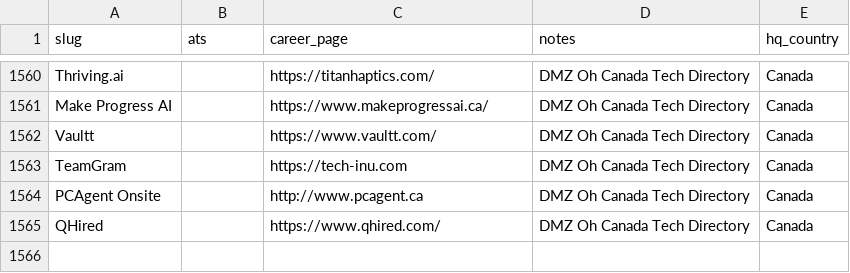
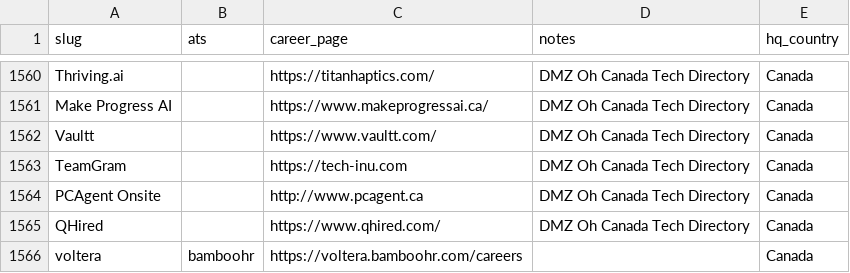
Before and after one commit to clarmso/job-board-crawler, a CSV file: TODO-companies.csv, drawn as a sheet; only a part is shown, gaps mark what is left out; the diff names each change by its address in the sheet, - before the commit and + after, or states it on an @@ line.

```diff
--- a/TODO-companies.csv
+++ b/TODO-companies.csv
+row 1566: voltera | bamboohr | https://voltera.bamboohr.com/careers |  | Canada
```
